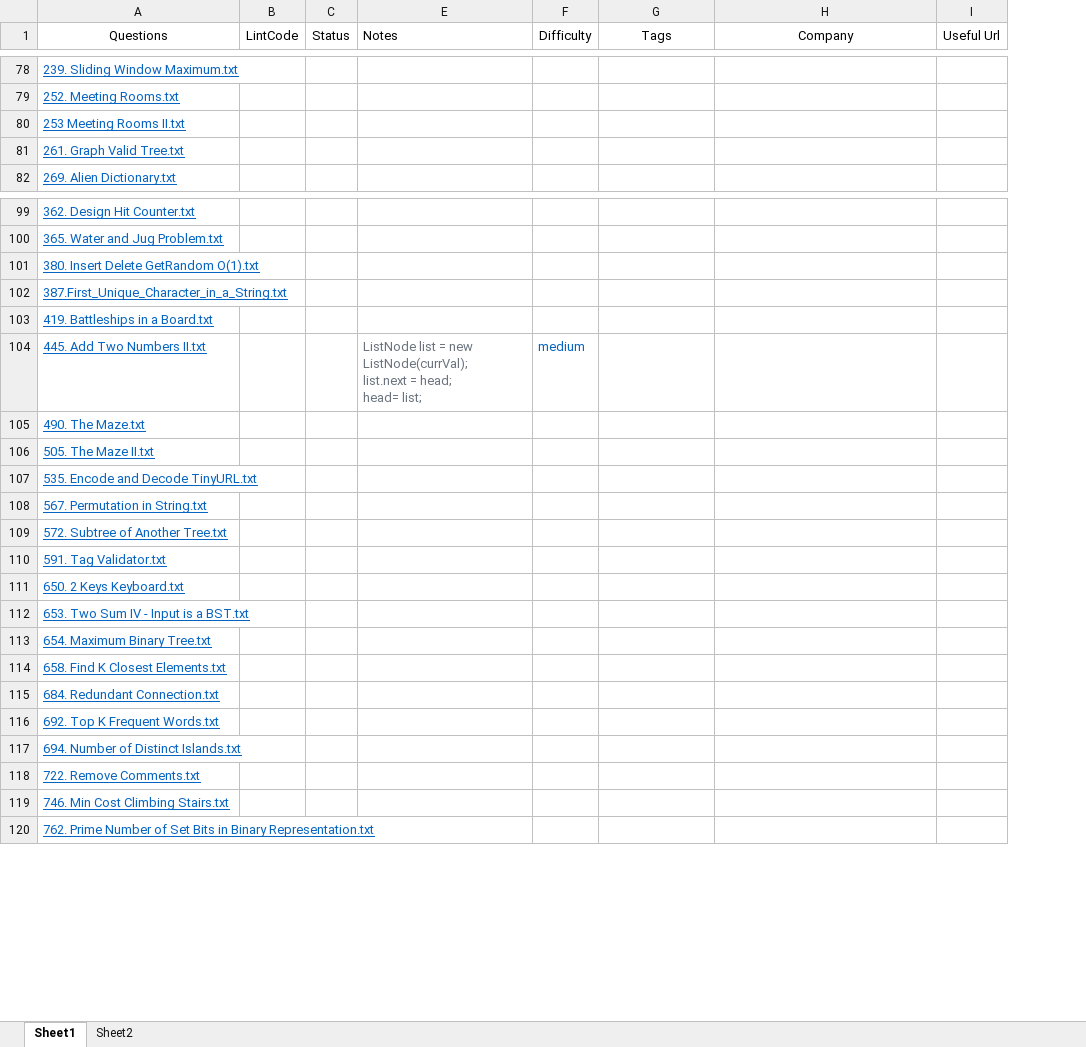
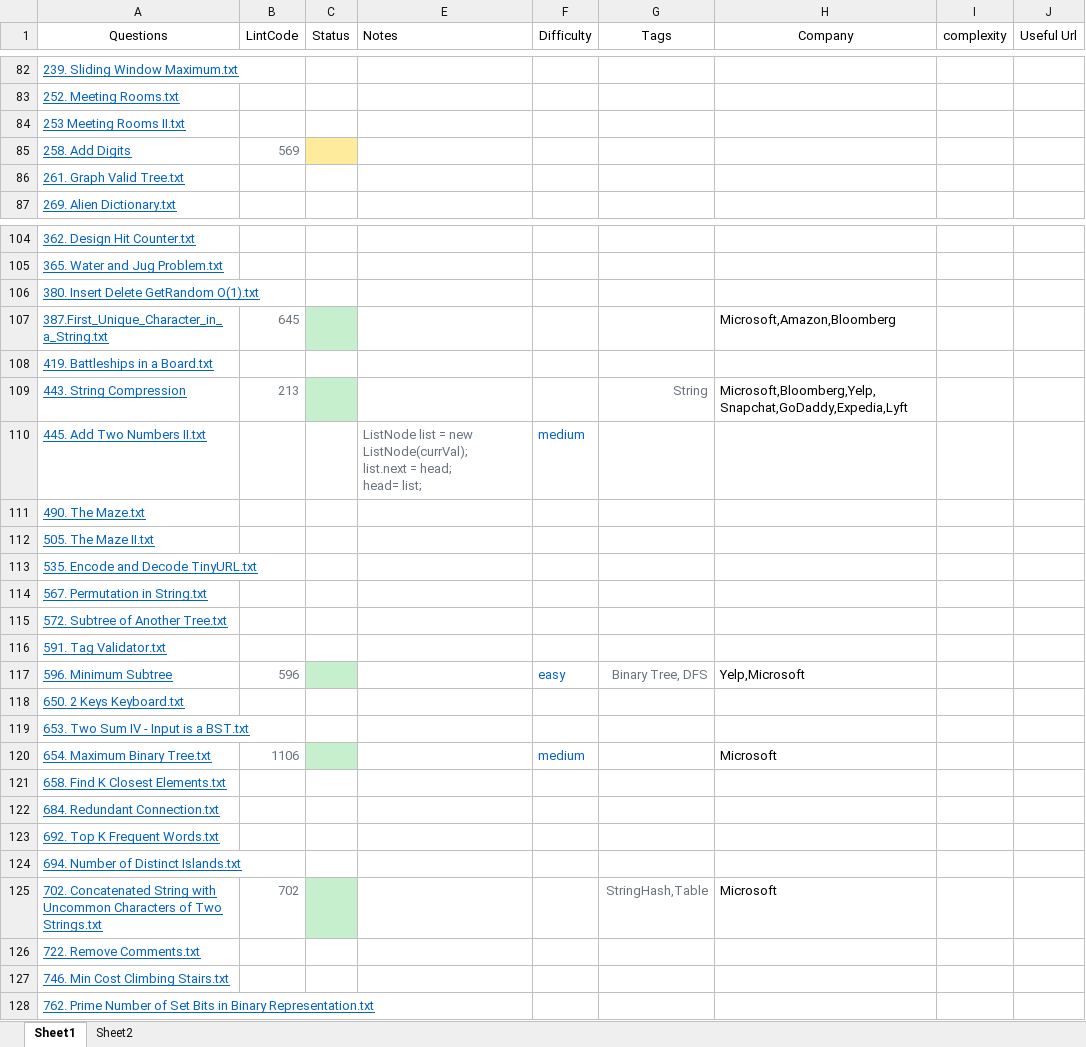
Before and after one commit to pxu/leetcode-pxu, an Excel workbook: LeetCode-LintCode-track.xlsx, sheet Sheet1, drawn as a sheet; only a part is shown, gaps mark what is left out; values as stored, in another font and other column widths than the file's, no borders; addresses are those after the commit; the diff covers the shown part only; the diff names each change by its address in the sheet, - before the commit and + after, or states it on an @@ line.

```diff
--- a/LeetCode-LintCode-track.xlsx (sheet Sheet1)
+++ b/LeetCode-LintCode-track.xlsx (sheet Sheet1)
+column I (complexity), empty
+row 85: 258. Add Digits | 569
-B107 (LintCode): (empty)
+B107 (LintCode): 645
-C107 fill: none
+C107 fill: #C6EFCE
-H107 (Company): (empty)
+H107 (Company): Microsoft,Amazon,Bloomberg
+row 109: 443. String Compression | 213 |  |  |  | String | Microsoft,Bloomberg,Yelp,Snapchat,GoDaddy,Expedia,Lyft
+row 117: 596. Minimum Subtree | 596 |  |  | easy | Binary Tree, DFS | Yelp,Microsoft
-B120 (LintCode): (empty)
+B120 (LintCode): 1106
-C120 fill: none
+C120 fill: #C6EFCE
-F120 (Difficulty): (empty)
+F120 (Difficulty): medium
-H120 (Company): (empty)
+H120 (Company): Microsoft
+row 125: 702. Concatenated String with Uncommon Characters of Two Strings.txt | 702 |  |  |  | StringHash,Table | Microsoft
```
Also changed, not shown: 4 added rows, 42 edited cells and cell formats elsewhere in this sheet.
